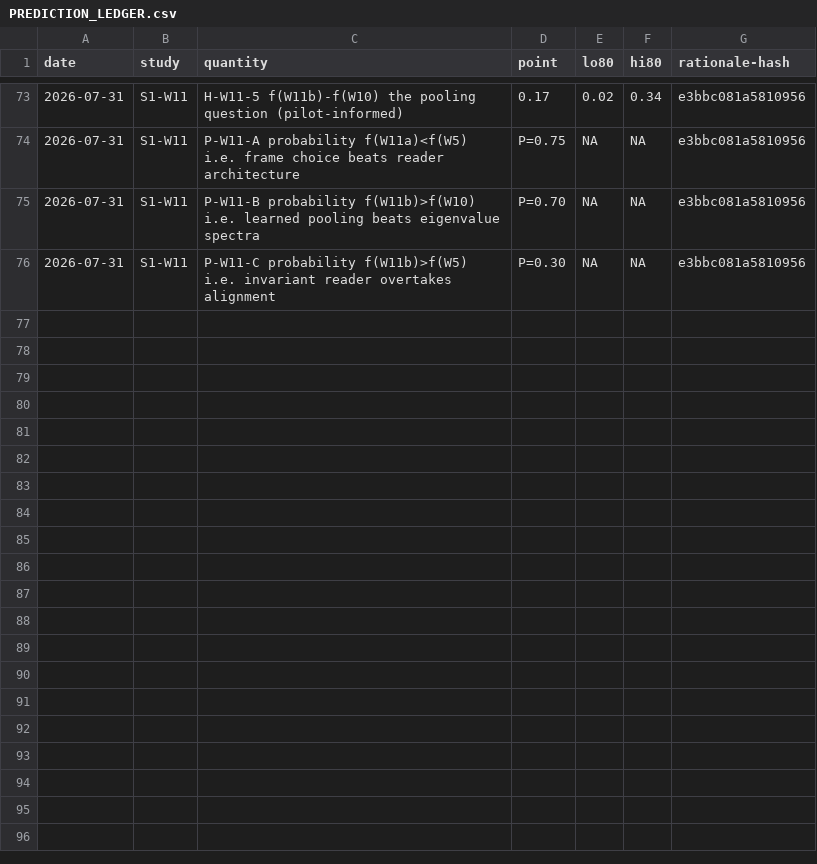
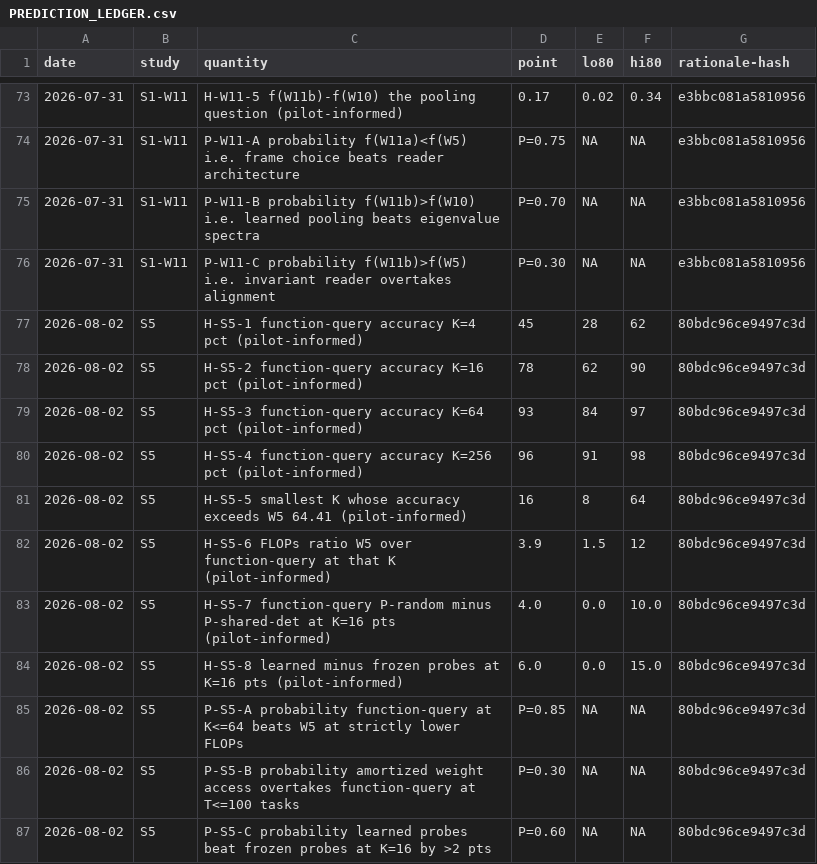
Before and after one commit to ITheClixs/project-siren-gap, a CSV file: docs/PREDICTION_LEDGER.csv, drawn as a sheet; only a part is shown, gaps mark what is left out; the diff names each change by its address in the sheet, - before the commit and + after, or states it on an @@ line.

Commit message:
feat: S5 apparatus (FLOPs accounting + learned-probe function access) and frozen prereg
Proposition PO-6 proves a complete G-invariant of the weights factors through the realised
function, so weight access cannot win on information and the field's justification must be
computational. The program has been asserting that corollary since G2 on a proof alone. S5
measures it.

Three pieces. eval/flops.py is an analytic FLOP accounting for all three access models
(one MAC = 2 FLOPs, transcendentals at 1, per-INR at inference), deliberately analytic rather
than wall-clock so the frontier reproduces off this throttling laptop and can be audited line
by line. eval/probes.py is the function-query baseline with LEARNED probe coordinates -- the
strong form, which can only move the function frontier up, i.e. against this program's own
weight-access thesis. T14 (11 cases) certifies the accounting is consistent and, decisively,
that the probe reader is exactly G-invariant (gap < 1e-8) while the fitted INR receives no
gradient: a 'function access' baseline that peeked at weights would invalidate the study.

The registration is adversarial to the program's own subject matter: P-S5-A at 0.85 predicts
that function-query at K <= 64 beats the best weight-access rung on both accuracy AND FLOPs,
i.e. that the thing this thesis studies is the wrong tool at this scale. Section 5 fixes that
if it holds the paper says so plainly rather than softening it.

Also registered as a prediction rather than an afterthought: with decoder width W, weight
access costs ~2PW to read P parameters while function-query costs ~2KcW + K*siren, so
function access should be cheaper whenever Kc << P, largely independently of INR scale.

One reframing the smoke run forced: the protocol control is NOT a test of invariance (T14
proves that). The two protocols realise different functions -- their corpora differ in fit
quality, 39.2 vs 37.5 dB -- so a residual gap is a fit-quality effect. It is registered
because the comparison that matters is against weight access's 80.4-point swing between the
same two protocols.

```diff
--- a/docs/PREDICTION_LEDGER.csv
+++ b/docs/PREDICTION_LEDGER.csv
+row 77: 2026-08-02 | S5 | H-S5-1 function-query accuracy K=4 pct (pilot-informed) | 45 | 28 | 62 | 80bdc96ce9497c3d
+row 78: 2026-08-02 | S5 | H-S5-2 function-query accuracy K=16 pct (pilot-informed) | 78 | 62 | 90 | 80bdc96ce9497c3d
+row 79: 2026-08-02 | S5 | H-S5-3 function-query accuracy K=64 pct (pilot-informed) | 93 | 84 | 97 | 80bdc96ce9497c3d
+row 80: 2026-08-02 | S5 | H-S5-4 function-query accuracy K=256 pct (pilot-informed) | 96 | 91 | 98 | 80bdc96ce9497c3d
+row 81: 2026-08-02 | S5 | H-S5-5 smallest K whose accuracy exceeds W5 64.41 (pilot-informed) | 16 | 8 | 64 | 80bdc96ce9497c3d
+row 82: 2026-08-02 | S5 | H-S5-6 FLOPs ratio W5 over function-query at that K (pilot-informed) | 3.9 | 1.5 | 12 | 80bdc96ce9497c3d
+row 83: 2026-08-02 | S5 | H-S5-7 function-query P-random minus P-shared-det at K=16 pts (pilot-informed) | 4.0 | 0.0 | 10.0 | 80bdc96ce9497c3d
+row 84: 2026-08-02 | S5 | H-S5-8 learned minus frozen probes at K=16 pts (pilot-informed) | 6.0 | 0.0 | 15.0 | 80bdc96ce9497c3d
+row 85: 2026-08-02 | S5 | P-S5-A probability function-query at K<=64 beats W5 at strictly lower FLOPs | P=0.85 | NA | NA | 80bdc96ce9497c3d
+row 86: 2026-08-02 | S5 | P-S5-B probability amortized weight access overtakes function-query at T<=100 tasks | P=0.30 | NA | NA | 80bdc96ce9497c3d
+row 87: 2026-08-02 | S5 | P-S5-C probability learned probes beat frozen probes at K=16 by >2 pts | P=0.60 | NA | NA | 80bdc96ce9497c3d
```
Also changed, not shown: 5 other files.
